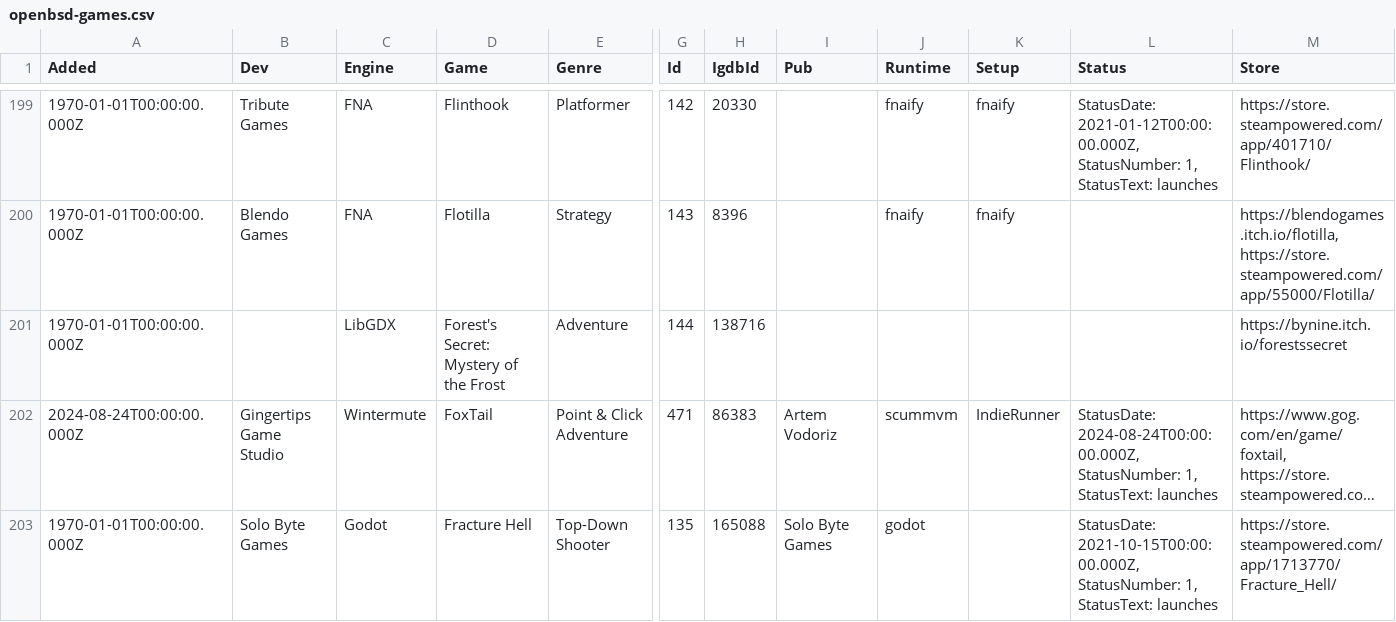
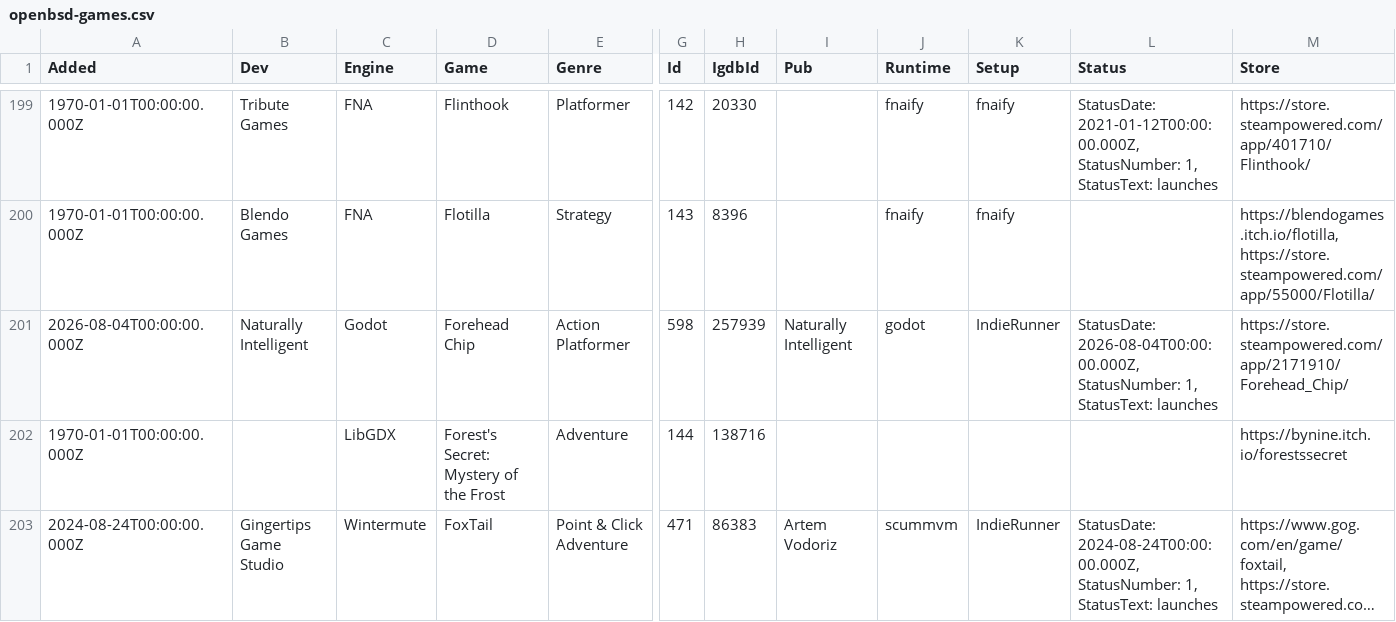
Before and after one commit to playonbsd/OpenBSD-Games-Database, a CSV file: openbsd-games.csv, drawn as a sheet; only a part is shown, gaps mark what is left out; the shorter side is filled out with more unchanged rows; long unchanged cells end in …; rows hold the shown columns only; the diff names each change by its address in the sheet, - before the commit and + after, or states it on an @@ line.

Commit message:
add Forehead Chip

```diff
--- a/openbsd-games.csv
+++ b/openbsd-games.csv
+row 201: 2026-08-04T00:00:00.000Z | Naturally Intelligent | Godot | Forehead Chip | Action Platformer | 598 | 257939 | Naturally Intelligent | godot | IndieRunner | StatusDate: 2026-08-04T00:00:00.000Z, StatusNumber: 1, StatusText: launches | https://store.steampowered.com/app/2171910/Forehead_Chip/
```
Also changed, not shown: 3 other files.
